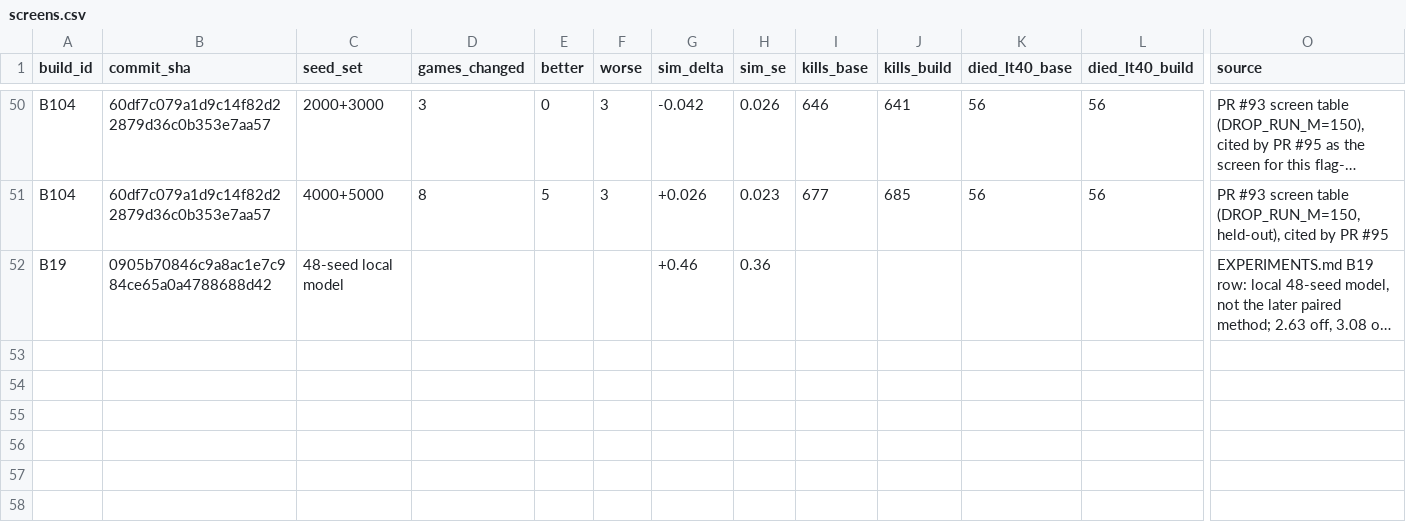
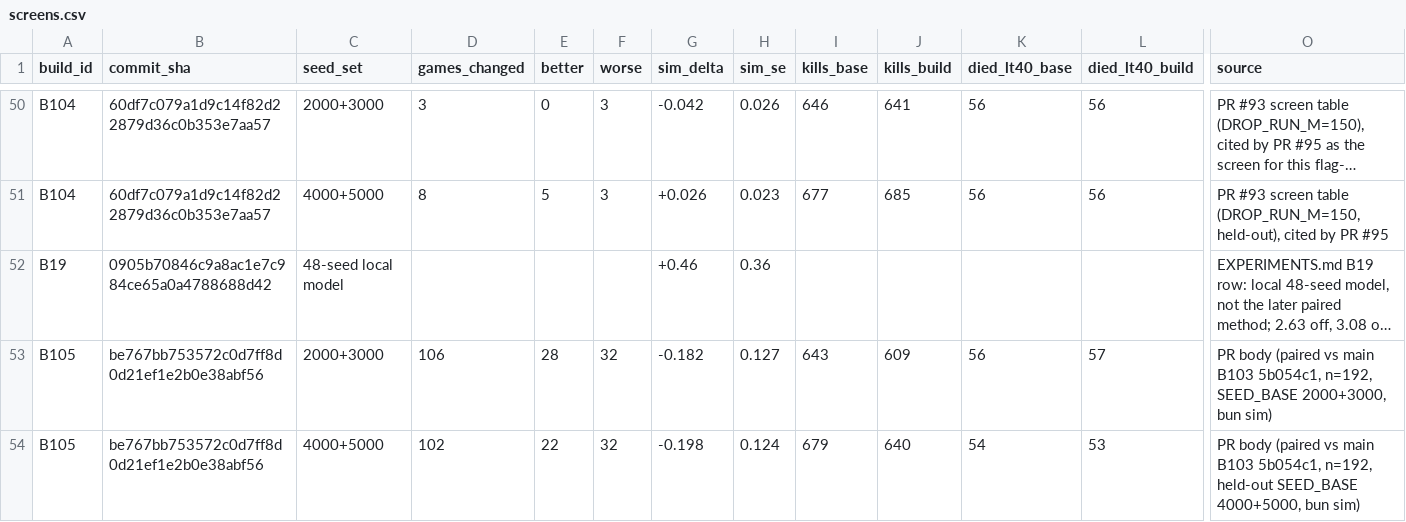
Before and after one commit to dmclaughlin-bit/mech-bot, a CSV file: coord/data/screens.csv, drawn as a sheet; only a part is shown, gaps mark what is left out; long unchanged cells end in …; rows hold the shown columns only; the diff names each change by its address in the sheet, - before the commit and + after, or states it on an @@ line.

```diff
--- a/coord/data/screens.csv
+++ b/coord/data/screens.csv
+row 53: B105 | be767bb753572c0d7ff8d0d21ef1e2b0e38abf56 | 2000+3000 | 106 | 28 | 32 | -0.182 | 0.127 | 643 | 609 | 56 | 57 | PR body (paired vs main B103 5b054c1, n=192, SEED_BASE 2000+3000, bun sim)
+row 54: B105 | be767bb753572c0d7ff8d0d21ef1e2b0e38abf56 | 4000+5000 | 102 | 22 | 32 | -0.198 | 0.124 | 679 | 640 | 54 | 53 | PR body (paired vs main B103 5b054c1, n=192, held-out SEED_BASE 4000+5000, bun sim)
```
